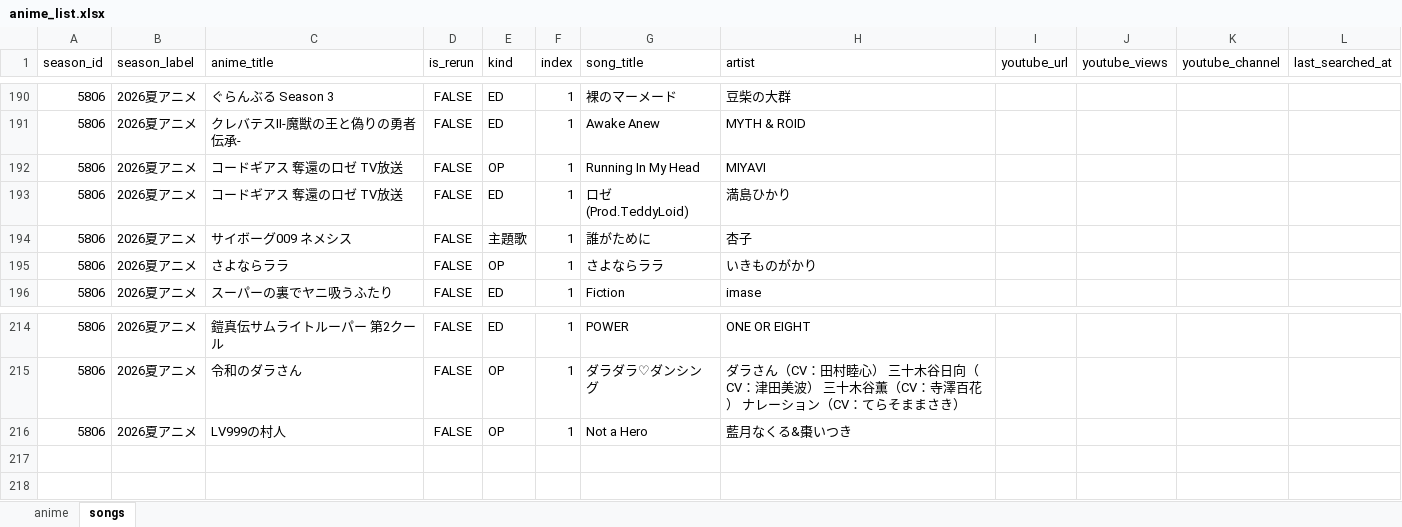
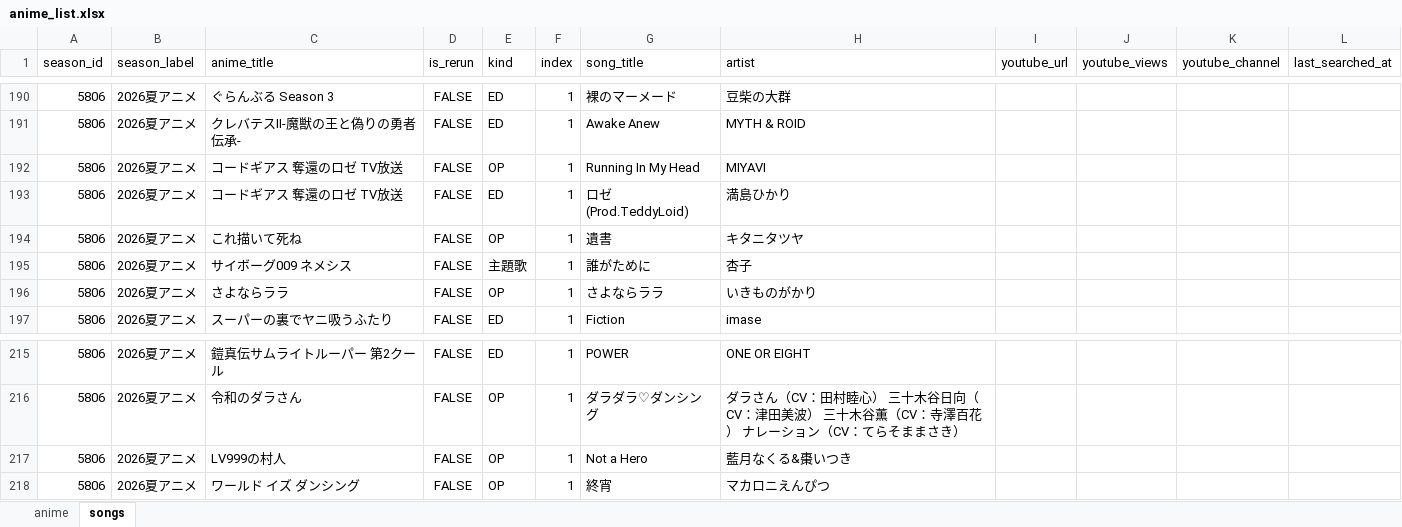
Before and after one commit to kageug/anime-list-updater, an Excel workbook: data/anime_list.xlsx, sheet songs, drawn as a sheet; only a part is shown, gaps mark what is left out; values as stored, in another font and other column widths than the file's, no borders; the diff names each change by its address in the sheet, - before the commit and + after, or states it on an @@ line.

```diff
--- a/data/anime_list.xlsx (sheet songs)
+++ b/data/anime_list.xlsx (sheet songs)
+row 194: 5806 | 2026夏アニメ | これ描いて死ね | FALSE | OP | 1 | 遺書 | キタニタツヤ
+row 218: 5806 | 2026夏アニメ | ワールド イズ ダンシング | FALSE | OP | 1 | 終宵 | マカロニえんぴつ
```
Also changed, not shown: sheet anime, 3 other files.
